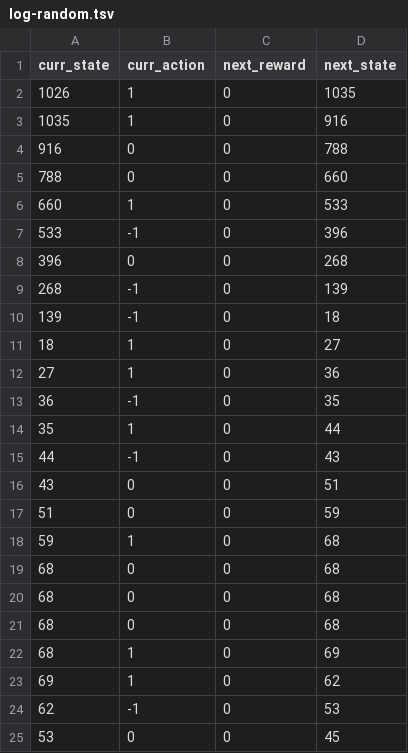
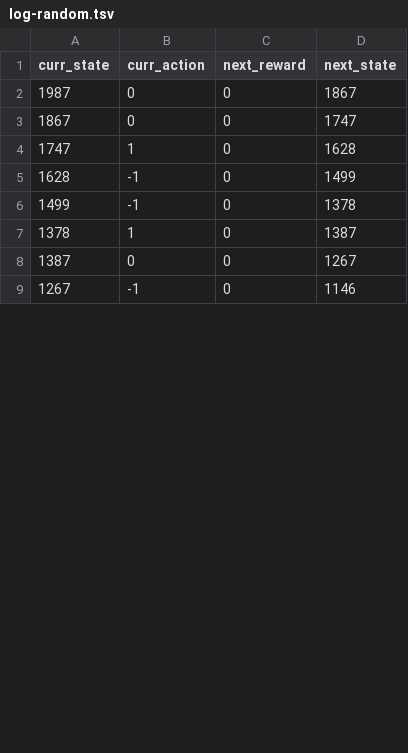
Before and after one commit to bu-aarad/dx704-project-08, a TSV file: log-random.tsv, drawn as a sheet; only a part is shown; the diff covers the shown part only.

```diff
--- a/log-random.tsv
+++ b/log-random.tsv
@@ -1,25 +1,9 @@
 curr_state	curr_action	next_reward	next_state
-1026	1	0	1035
-1035	1	0	916
-916	0	0	788
-788	0	0	660
-660	1	0	533
-533	-1	0	396
-396	0	0	268
-268	-1	0	139
-139	-1	0	18
-18	1	0	27
-27	1	0	36
-36	-1	0	35
-35	1	0	44
-44	-1	0	43
-43	0	0	51
-51	0	0	59
-59	1	0	68
-68	0	0	68
-68	0	0	68
-68	0	0	68
-68	1	0	69
-69	1	0	62
-62	-1	0	53
-53	0	0	45
+1987	0	0	1867
+1867	0	0	1747
+1747	1	0	1628
+1628	-1	0	1499
+1499	-1	0	1378
+1378	1	0	1387
+1387	0	0	1267
+1267	-1	0	1146
```
Also changed, not shown: 22 added rows, 6 removed rows and 4 edited cells elsewhere in this file, policy-greedy.tsv, policy-optimal.tsv, 3 other files.
